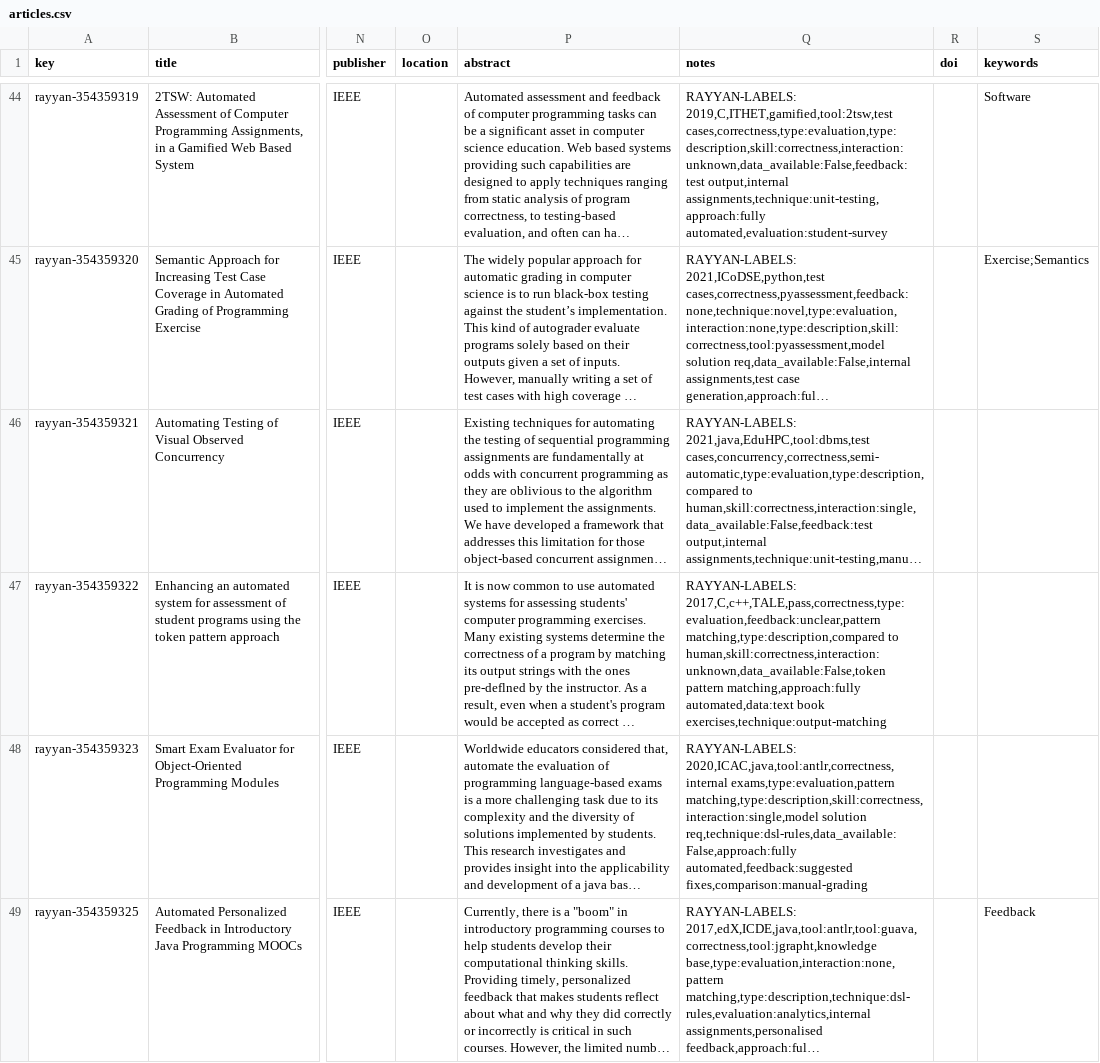
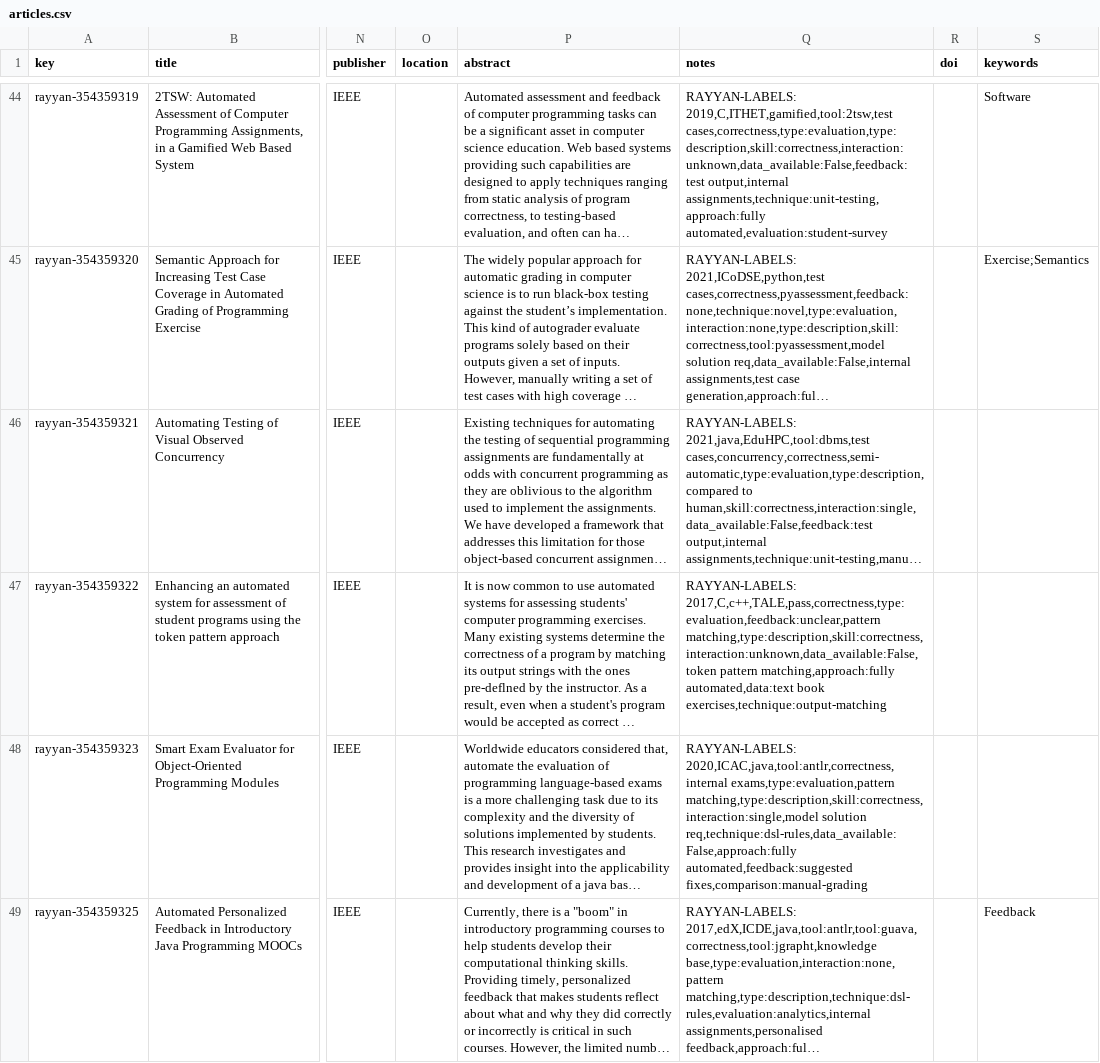
Before and after one commit to m-messer/Automated-Assessment-SLR-Data-Processing, a CSV file: data/articles.csv, drawn as a sheet; only a part is shown, gaps mark what is left out; long unchanged cells end in …; the diff covers the shown part only; the diff names each change by its address in the sheet, - before the commit and + after, or states it on an @@ line.

Commit message:
PHD-484 Actioned reviewer feedback

```diff
--- a/data/articles.csv
+++ b/data/articles.csv
-Q47 (notes): RAYYAN-LABELS: 2017,C,c++,TALE,pass,correctness,type:evaluation,feedback:unclear,pattern matching,type:description,compared to human,skill:correctness,interaction:unknown,data_available:False,token pattern matching,approach:fully…
+Q47 (notes): RAYYAN-LABELS: 2017,C,c++,TALE,pass,correctness,type:evaluation,feedback:unclear,pattern matching,type:description,skill:correctness,interaction:unknown,data_available:False,token pattern matching,approach:fully…
```
Also changed, not shown: 7 edited cells elsewhere in this file, data/skill_cat.csv, 21 other files.
